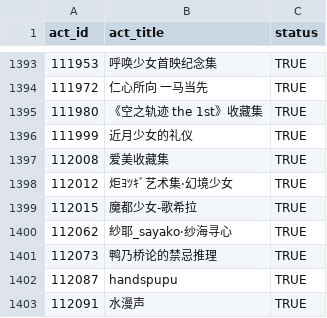
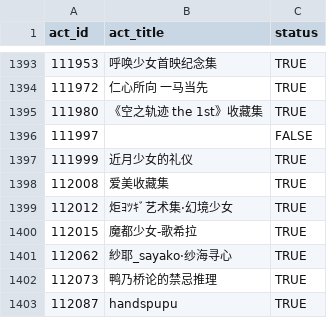
Before and after one commit to CaleyGoldue/bilibili-collections-archive, a CSV file: collect-act_id-100000+.csv, drawn as a sheet; only a part is shown, gaps mark what is left out; the shorter side is filled out with more unchanged rows.

Commit message:
Add files via upload

```diff
--- a/collect-act_id-100000+.csv
+++ b/collect-act_id-100000+.csv
@@ -1395,2 +1395,3 @@
 111980,《空之轨迹 the 1st》收藏集,TRUE
+111997,,FALSE
 111999,近月少女的礼仪,TRUE
```
